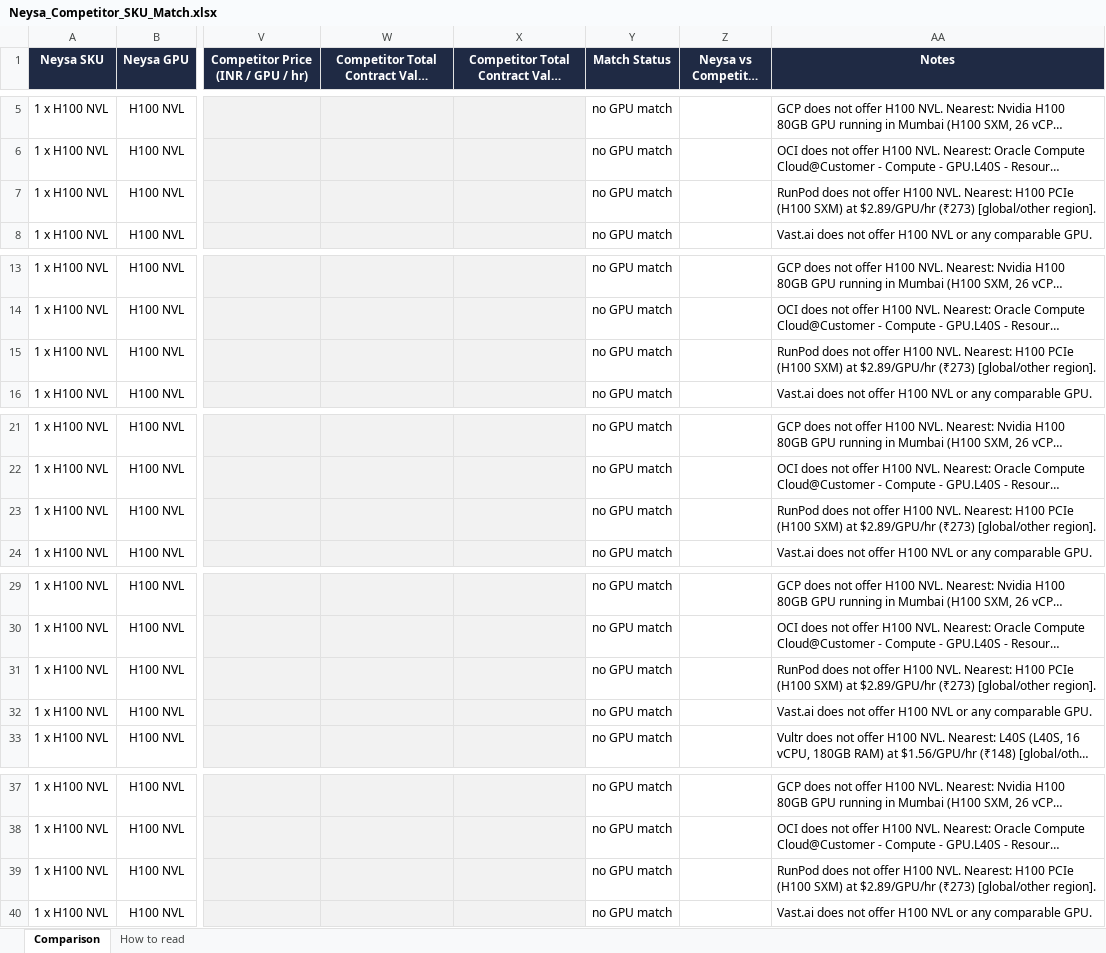
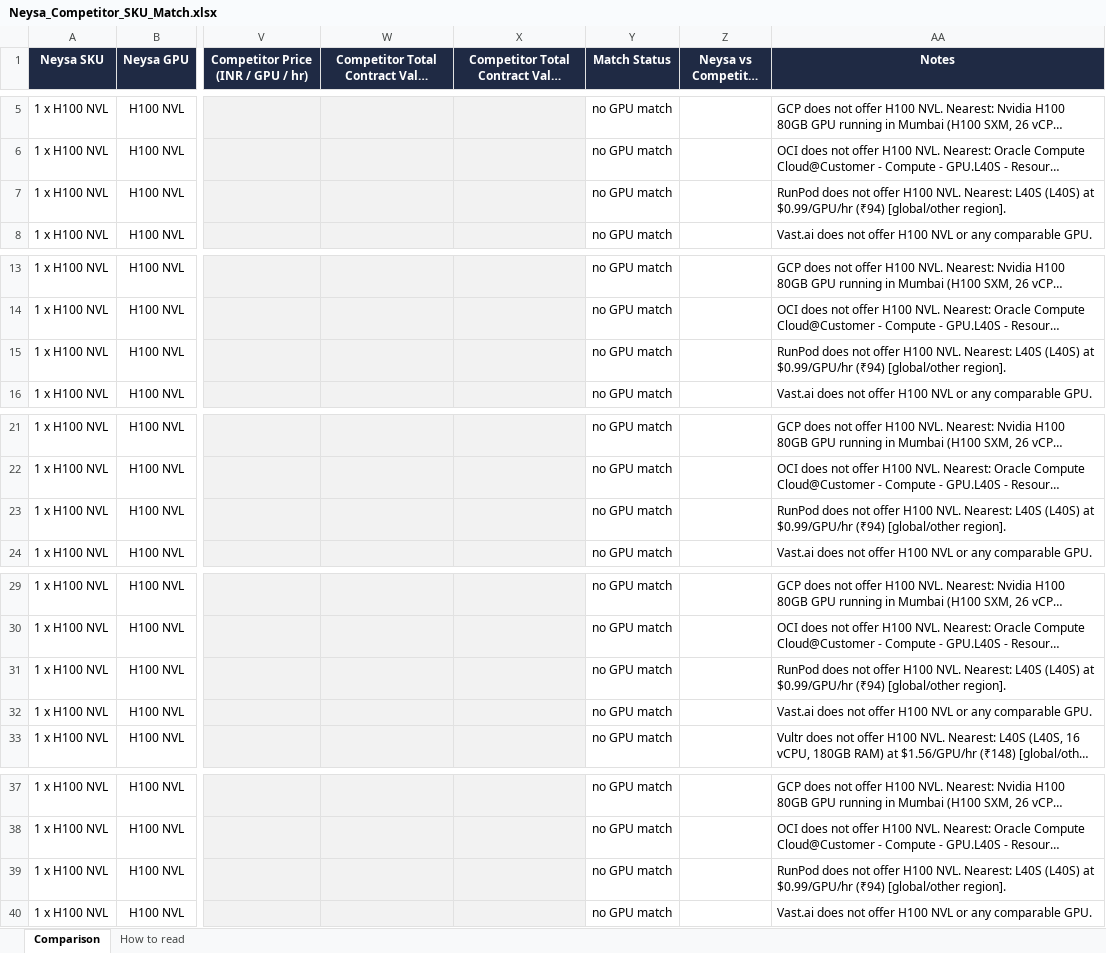
Before and after one commit to sooddvs/gpu-pricing, an Excel workbook: Neysa_Competitor_SKU_Match.xlsx, sheet Comparison, drawn as a sheet; only a part is shown, gaps mark what is left out; long unchanged cells end in …; values as stored, in another font and other column widths than the file's, no borders; the diff covers the shown part only; the diff names each change by its address in the sheet, - before the commit and + after, or states it on an @@ line.

```diff
--- a/Neysa_Competitor_SKU_Match.xlsx (sheet Comparison)
+++ b/Neysa_Competitor_SKU_Match.xlsx (sheet Comparison)
-AA7 (Notes): …NVL. Nearest: H100 PCIe (H100 SXM) at $2.89/GPU/hr (₹273) [global/other region].
+AA7 (Notes): …NVL. Nearest: L40S (L40S) at $0.99/GPU/hr (₹94) [global/other region].
-AA15 (Notes): …NVL. Nearest: H100 PCIe (H100 SXM) at $2.89/GPU/hr (₹273) [global/other region].
+AA15 (Notes): …NVL. Nearest: L40S (L40S) at $0.99/GPU/hr (₹94) [global/other region].
-AA23 (Notes): …NVL. Nearest: H100 PCIe (H100 SXM) at $2.89/GPU/hr (₹273) [global/other region].
+AA23 (Notes): …NVL. Nearest: L40S (L40S) at $0.99/GPU/hr (₹94) [global/other region].
-AA31 (Notes): …NVL. Nearest: H100 PCIe (H100 SXM) at $2.89/GPU/hr (₹273) [global/other region].
+AA31 (Notes): …NVL. Nearest: L40S (L40S) at $0.99/GPU/hr (₹94) [global/other region].
-AA39 (Notes): …NVL. Nearest: H100 PCIe (H100 SXM) at $2.89/GPU/hr (₹273) [global/other region].
+AA39 (Notes): …NVL. Nearest: L40S (L40S) at $0.99/GPU/hr (₹94) [global/other region].
```
Also changed, not shown: 13 edited cells elsewhere in this sheet, 6 other files.
